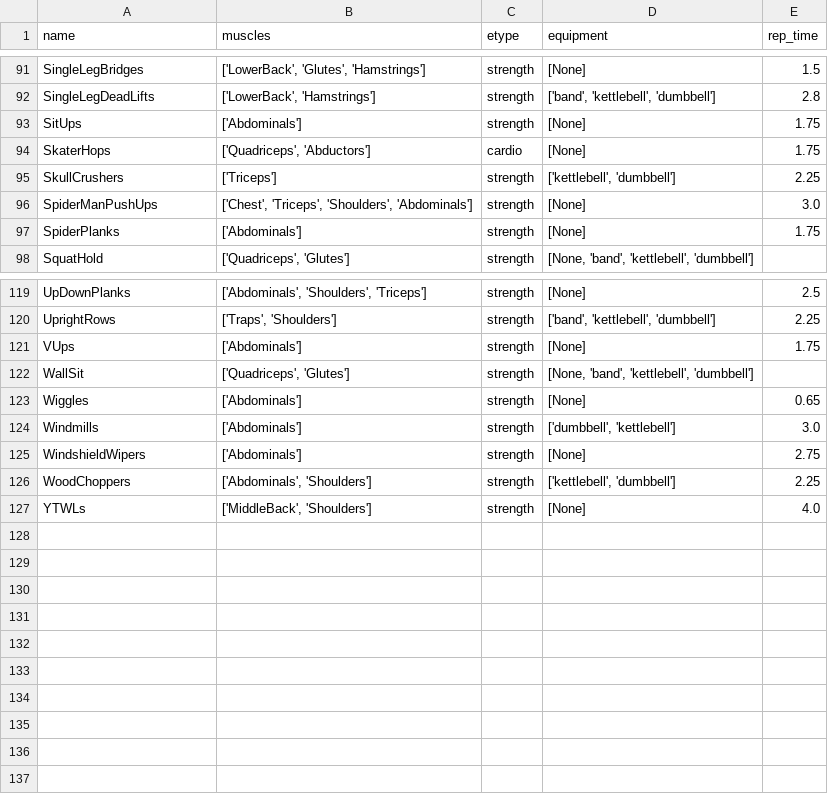
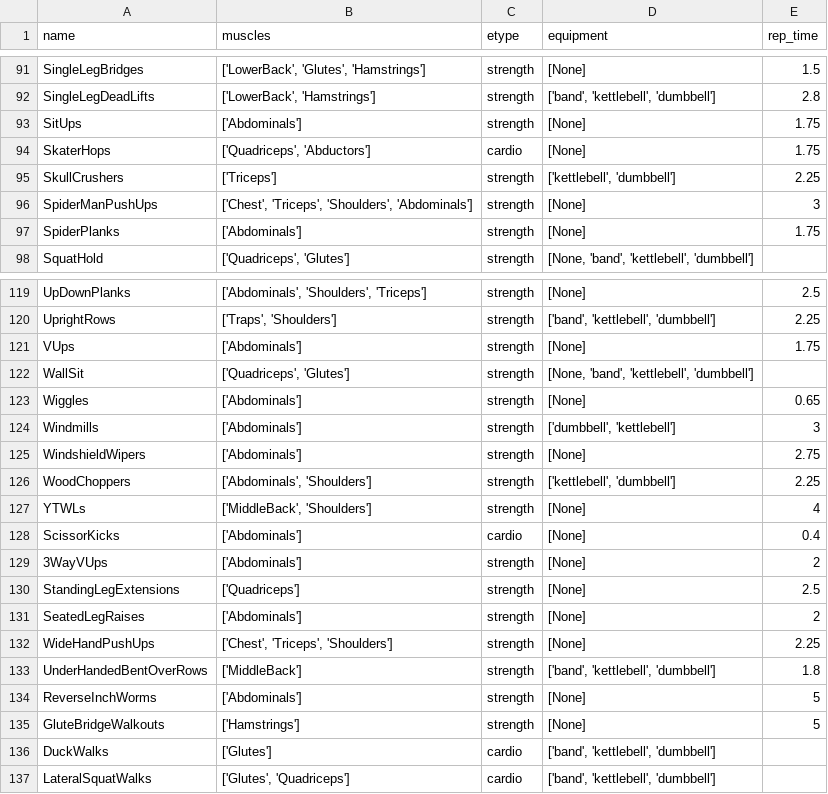
Before and after one commit to jdkent/workoutGenerator, a TSV file: wobot/exercise_data.tsv, drawn as a sheet; only a part is shown, gaps mark what is left out; the diff covers the shown part only.

Commit message:
add new exercises

```diff
--- a/wobot/exercise_data.tsv
+++ b/wobot/exercise_data.tsv
@@ -95,3 +95,3 @@ SkaterHops	['Quadriceps', 'Abductors']	cardio	[None]	1.75
 SkullCrushers	['Triceps']	strength	['kettlebell', 'dumbbell']	2.25
-SpiderManPushUps	['Chest', 'Triceps', 'Shoulders', 'Abdominals']	strength	[None]	3.0
+SpiderManPushUps	['Chest', 'Triceps', 'Shoulders', 'Abdominals']	strength	[None]	3
 SpiderPlanks	['Abdominals']	strength	[None]	1.75
@@ -123,5 +123,15 @@ WallSit	['Quadriceps', 'Glutes']	strength	[None, 'band', 'kettlebell', 'dumbbell
 Wiggles	['Abdominals']	strength	[None]	0.65
-Windmills	['Abdominals']	strength	['dumbbell', 'kettlebell']	3.0
+Windmills	['Abdominals']	strength	['dumbbell', 'kettlebell']	3
 WindshieldWipers	['Abdominals']	strength	[None]	2.75
 WoodChoppers	['Abdominals', 'Shoulders']	strength	['kettlebell', 'dumbbell']	2.25
-YTWLs	['MiddleBack', 'Shoulders']	strength	[None]	4.0
+YTWLs	['MiddleBack', 'Shoulders']	strength	[None]	4
+ScissorKicks	['Abdominals']	cardio	[None]	0.4
+3WayVUps	['Abdominals']	strength	[None]	2
+StandingLegExtensions	['Quadriceps']	strength	[None]	2.5
+SeatedLegRaises	['Abdominals']	strength	[None]	2
+WideHandPushUps	['Chest', 'Triceps', 'Shoulders']	strength	[None]	2.25
+UnderHandedBentOverRows	['MiddleBack']	strength	['band', 'kettlebell', 'dumbbell']	1.8
+ReverseInchWorms	['Abdominals']	strength	[None]	5
+GluteBridgeWalkouts	['Hamstrings']	strength	[None]	5
+DuckWalks	['Glutes']	cardio	['band', 'kettlebell', 'dumbbell']	
+LateralSquatWalks	['Glutes', 'Quadriceps']	cardio	['band', 'kettlebell', 'dumbbell']	
```
Also changed, not shown: 42 edited cells elsewhere in this file.
